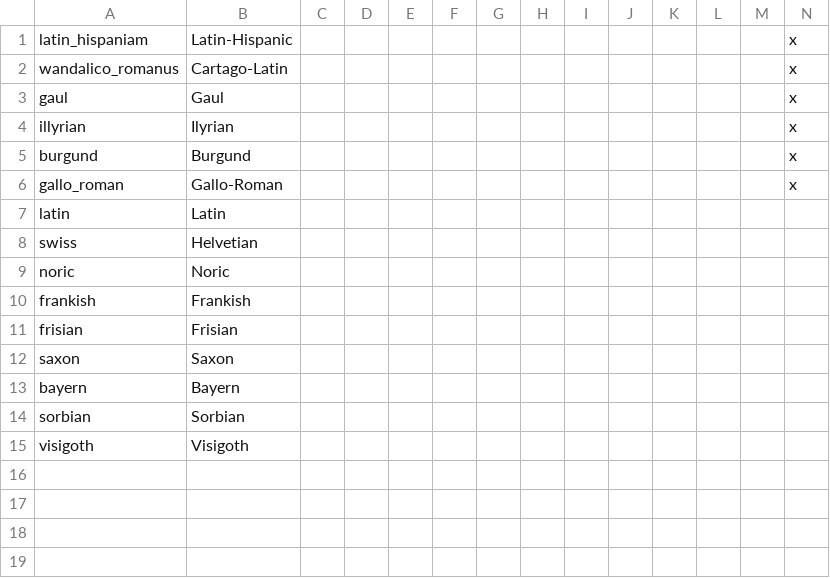
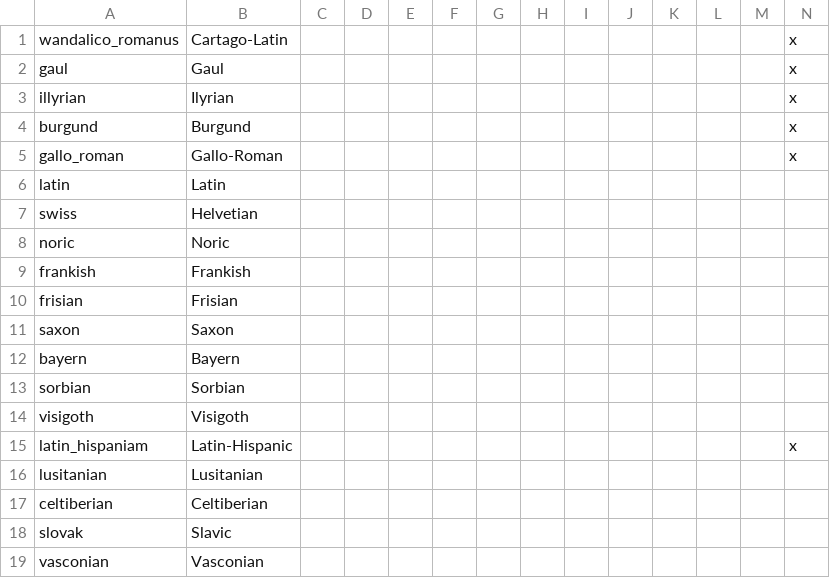
Before and after one commit to Cynic2201/Roma-Invicta-Vic-2, a CSV file: HPMRI/localisation/00_ARI_cultures.csv, drawn as a sheet.

```diff
--- a/HPMRI/localisation/00_ARI_cultures.csv
+++ b/HPMRI/localisation/00_ARI_cultures.csv
@@ -1,2 +1 @@
-latin_hispaniam;Latin-Hispanic;;;;;;;;;;;;x
 wandalico_romanus;Cartago-Latin;;;;;;;;;;;;x
@@ -15 +14,6 @@ sorbian;Sorbian;;;;;;;;;;;;
 visigoth;Visigoth;;;;;;;;;;;;
+latin_hispaniam;Latin-Hispanic;;;;;;;;;;;;x
+lusitanian;Lusitanian;;;;;;;;;;;;
+celtiberian;Celtiberian;;;;;;;;;;;;
+slovak;Slavic;;;;;;;;;;;;
+vasconian;Vasconian;;;;;;;;;;;;
```
Also changed, not shown: 9 other files.
